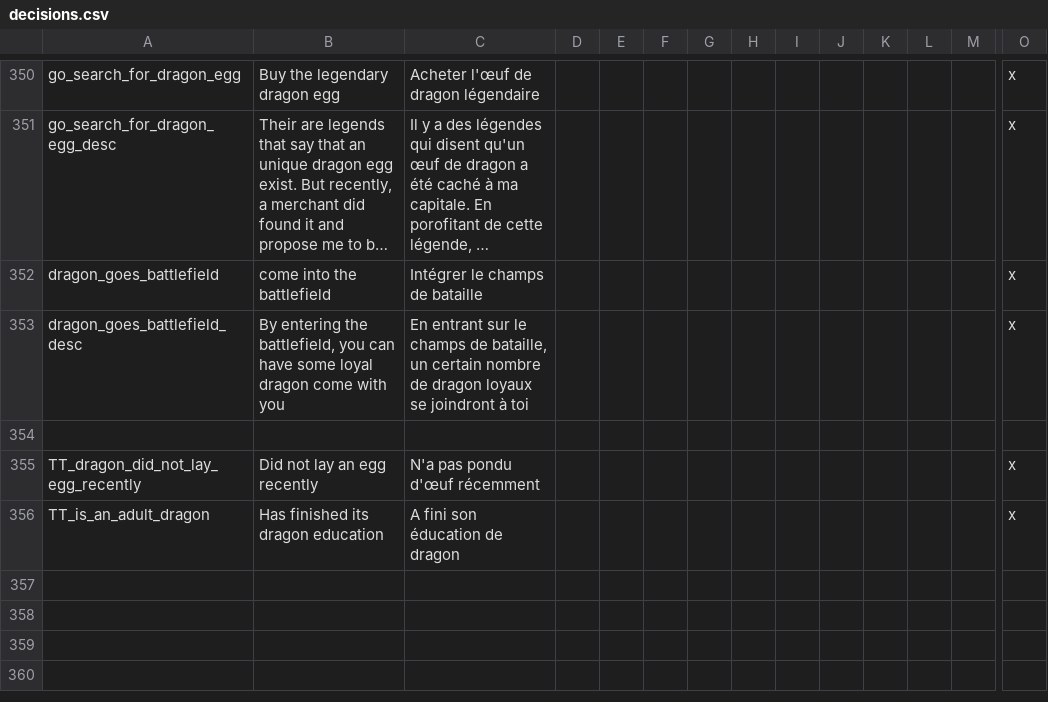
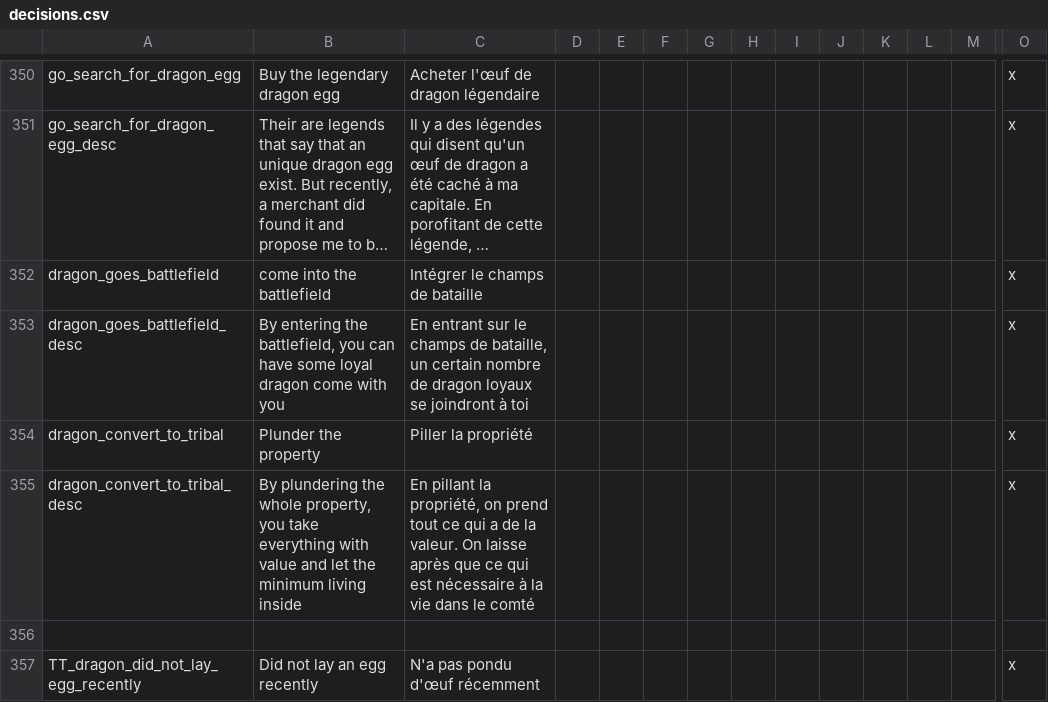
Before and after one commit to asmuro1/animals-plus, a CSV file: animals_update/localisation/decisions.csv, drawn as a sheet; only a part is shown, gaps mark what is left out; the shorter side is filled out with more unchanged rows; long unchanged cells end in …; rows hold the shown columns only; the diff names each change by its address in the sheet, - before the commit and + after, or states it on an @@ line.

Commit message:
gov_5.1 - obtaining tribal holding

```diff
--- a/animals_update/localisation/decisions.csv
+++ b/animals_update/localisation/decisions.csv
+row 354: dragon_convert_to_tribal | Plunder the property | Piller la propriété |  |  |  |  |  |  |  |  |  |  | x
+row 355: dragon_convert_to_tribal_desc | By plundering the whole property, you take everything with value and let the minimum living inside | En pillant la propriété, on prend tout ce qui a de la valeur. On laisse après que ce qui est nécessaire à la vie dans le comté |  |  |  |  |  |  |  |  |  |  | x
```
Also changed, not shown: 1 other file.
